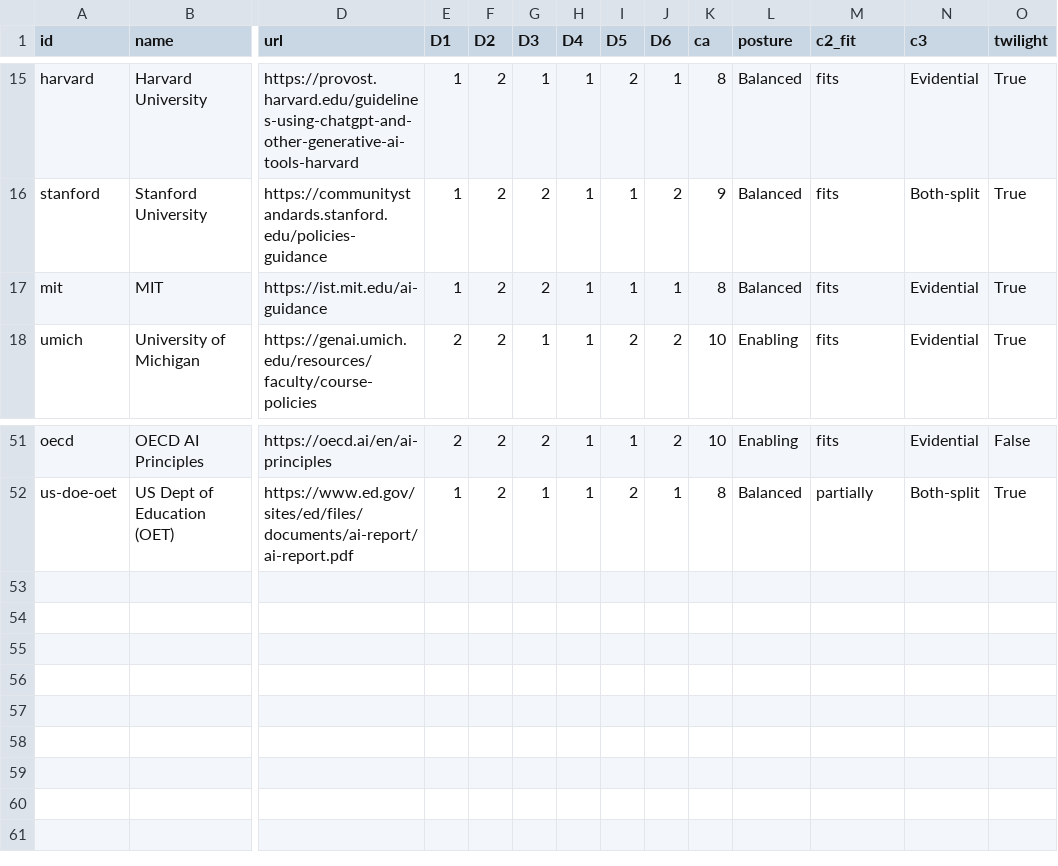
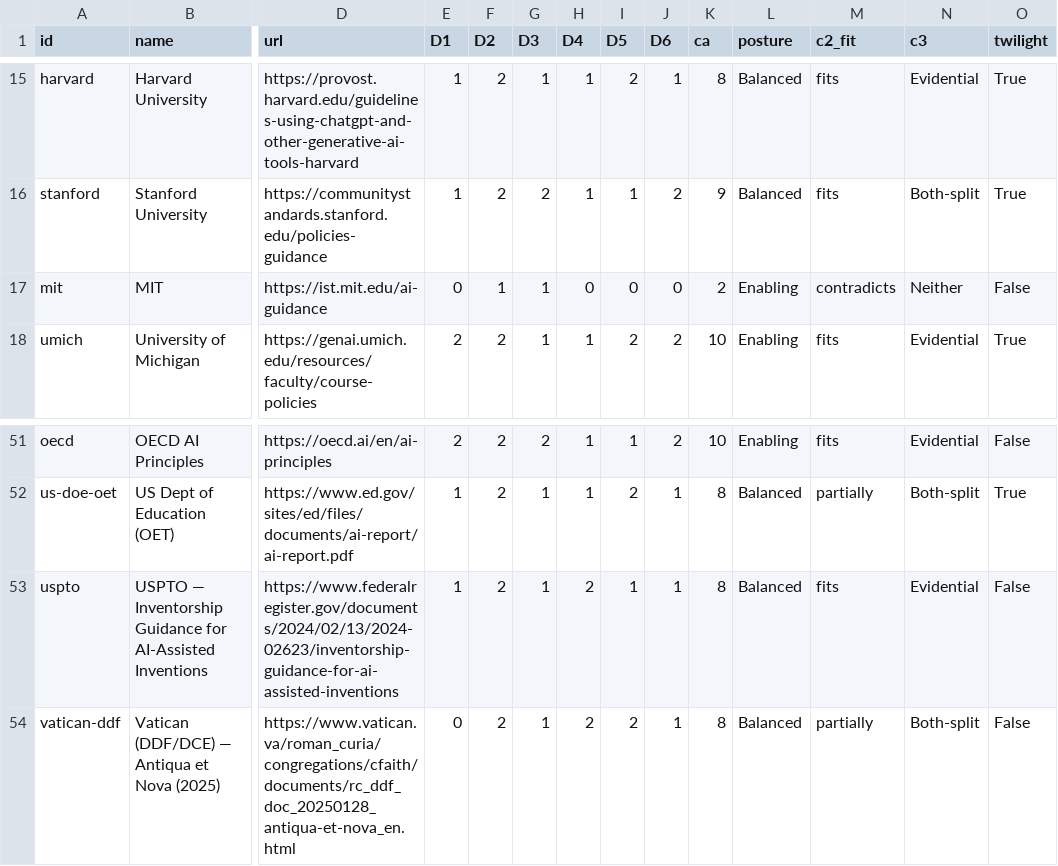
Before and after one commit to chrishuberreitz/calibrated-authority-index-site, a CSV file: data.csv, drawn as a sheet; only a part is shown, gaps mark what is left out; rows hold the shown columns only; the diff names each change by its address in the sheet, - before the commit and + after, or states it on an @@ line.

```diff
--- a/data.csv
+++ b/data.csv
-E17 (D1): 1
+E17 (D1): 0
-F17 (D2): 2
+F17 (D2): 1
-G17 (D3): 2
+G17 (D3): 1
-H17 (D4): 1
+H17 (D4): 0
-I17 (D5): 1
+I17 (D5): 0
-J17 (D6): 1
+J17 (D6): 0
-K17 (ca): 8
+K17 (ca): 2
-L17 (posture): Balanced
+L17 (posture): Enabling
-M17 (c2_fit): fits
+M17 (c2_fit): contradicts
-N17 (c3): Evidential
+N17 (c3): Neither
-O17 (twilight): True
+O17 (twilight): False
+row 53: uspto | USPTO — Inventorship Guidance for AI-Assisted Inventions | https://www.federalregister.gov/documents/2024/02/13/2024-02623/inventorship-guidance-for-ai-assisted-inventions | 1 | 2 | 1 | 2 | 1 | 1 | 8 | Balanced | fits | Evidential | False
+row 54: vatican-ddf | Vatican (DDF/DCE) — Antiqua et Nova (2025) | https://www.vatican.va/roman_curia/congregations/cfaith/documents/rc_ddf_doc_20250128_antiqua-et-nova_en.html | 0 | 2 | 1 | 2 | 2 | 1 | 8 | Balanced | partially | Both-split | False
```
Also changed, not shown: 18 other files.
